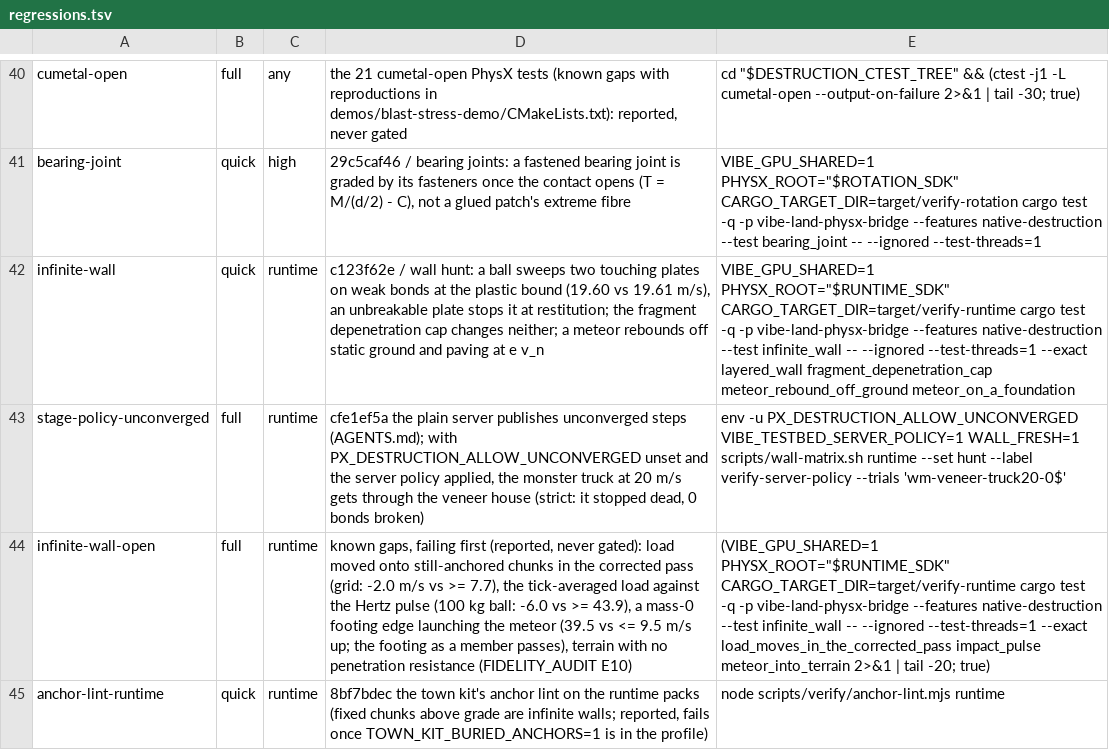
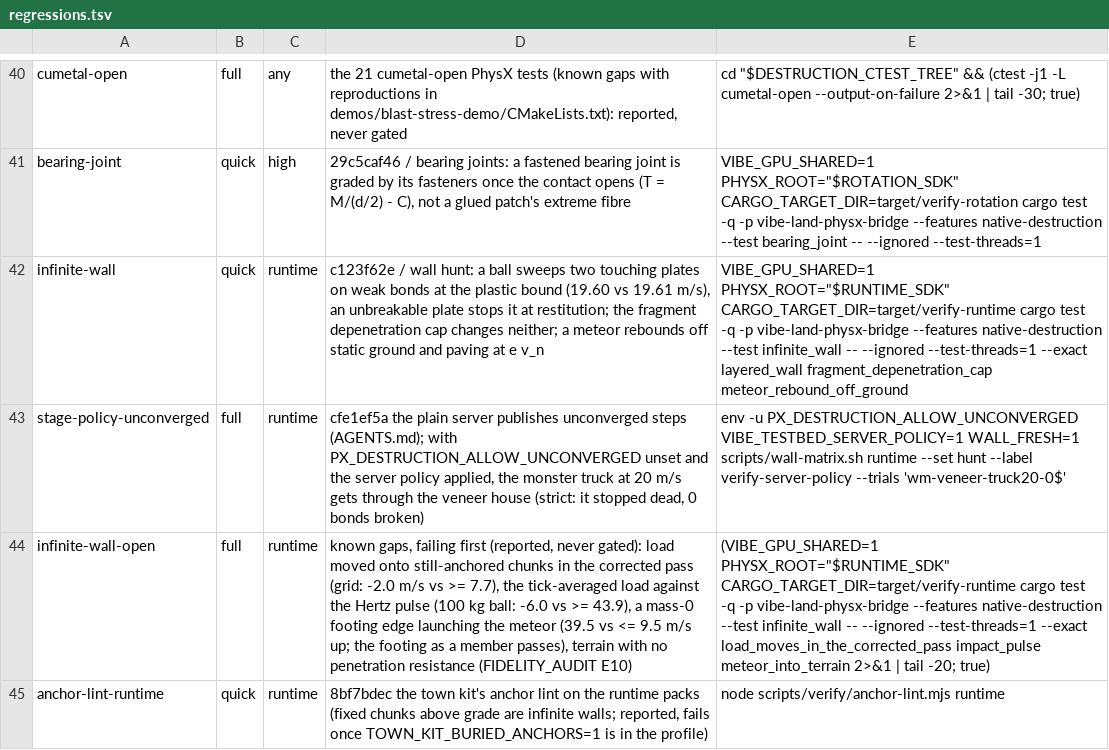
Before and after one commit to Glavin001/vibe-land, a TSV file: scripts/verify/regressions.tsv, drawn as a sheet; only a part is shown, gaps mark what is left out.

```diff
--- a/scripts/verify/regressions.tsv
+++ b/scripts/verify/regressions.tsv
@@ -41,3 +41,3 @@ cumetal-open	full	any	the 21 cumetal-open PhysX tests (known gaps with reproduct
 bearing-joint	quick	high	29c5caf46 / bearing joints: a fastened bearing joint is graded by its fasteners once the contact opens (T = M/(d/2) - C), not a glued patch's extreme fibre	VIBE_GPU_SHARED=1 PHYSX_ROOT="$ROTATION_SDK" CARGO_TARGET_DIR=target/verify-rotation cargo test -q -p vibe-land-physx-bridge --features native-destruction --test bearing_joint -- --ignored --test-threads=1
-infinite-wall	quick	runtime	c123f62e / wall hunt: a ball sweeps two touching plates on weak bonds at the plastic bound (19.60 vs 19.61 m/s), an unbreakable plate stops it at restitution; the fragment depenetration cap changes neither; a meteor rebounds off static ground and paving at e v_n	VIBE_GPU_SHARED=1 PHYSX_ROOT="$RUNTIME_SDK" CARGO_TARGET_DIR=target/verify-runtime cargo test -q -p vibe-land-physx-bridge --features native-destruction --test infinite_wall -- --ignored --test-threads=1 --exact layered_wall fragment_depenetration_cap meteor_rebound_off_ground meteor_on_a_foundation
+infinite-wall	quick	runtime	c123f62e / wall hunt: a ball sweeps two touching plates on weak bonds at the plastic bound (19.60 vs 19.61 m/s), an unbreakable plate stops it at restitution; the fragment depenetration cap changes neither; a meteor rebounds off static ground and paving at e v_n	VIBE_GPU_SHARED=1 PHYSX_ROOT="$RUNTIME_SDK" CARGO_TARGET_DIR=target/verify-runtime cargo test -q -p vibe-land-physx-bridge --features native-destruction --test infinite_wall -- --ignored --test-threads=1 --exact layered_wall fragment_depenetration_cap meteor_rebound_off_ground
 stage-policy-unconverged	full	runtime	cfe1ef5a the plain server publishes unconverged steps (AGENTS.md); with PX_DESTRUCTION_ALLOW_UNCONVERGED unset and the server policy applied, the monster truck at 20 m/s gets through the veneer house (strict: it stopped dead, 0 bonds broken)	env -u PX_DESTRUCTION_ALLOW_UNCONVERGED VIBE_TESTBED_SERVER_POLICY=1 WALL_FRESH=1 scripts/wall-matrix.sh runtime --set hunt --label verify-server-policy --trials 'wm-veneer-truck20-0$'
```
